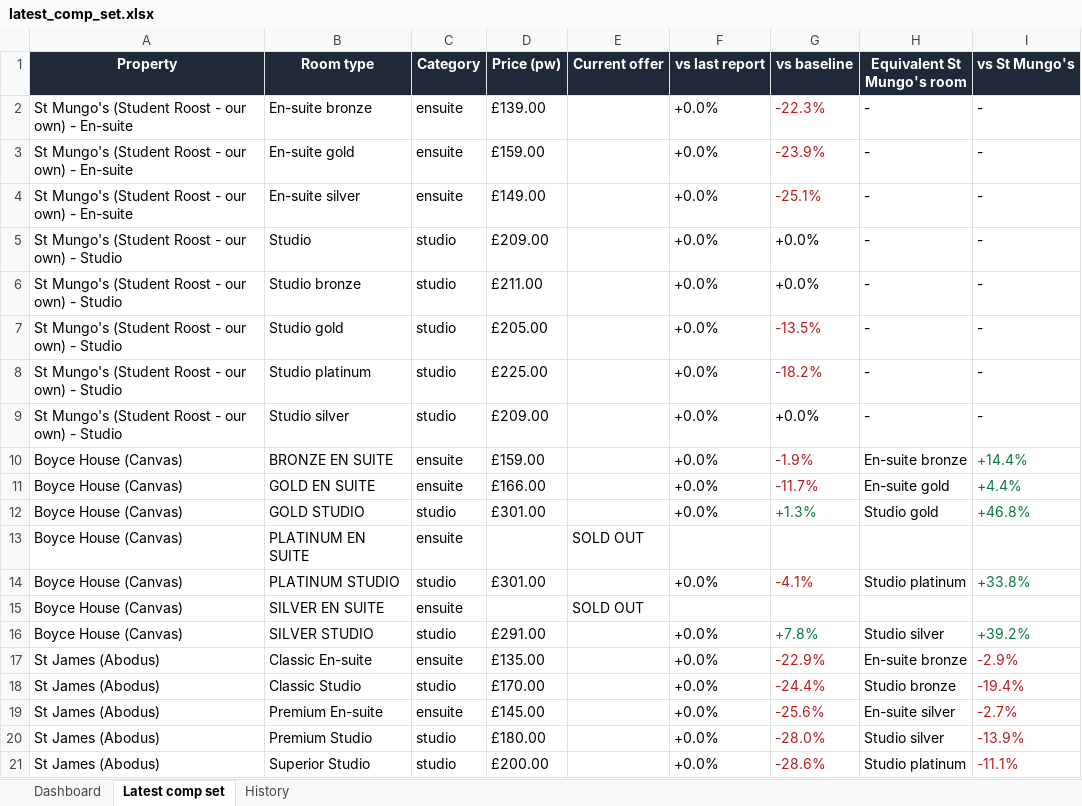
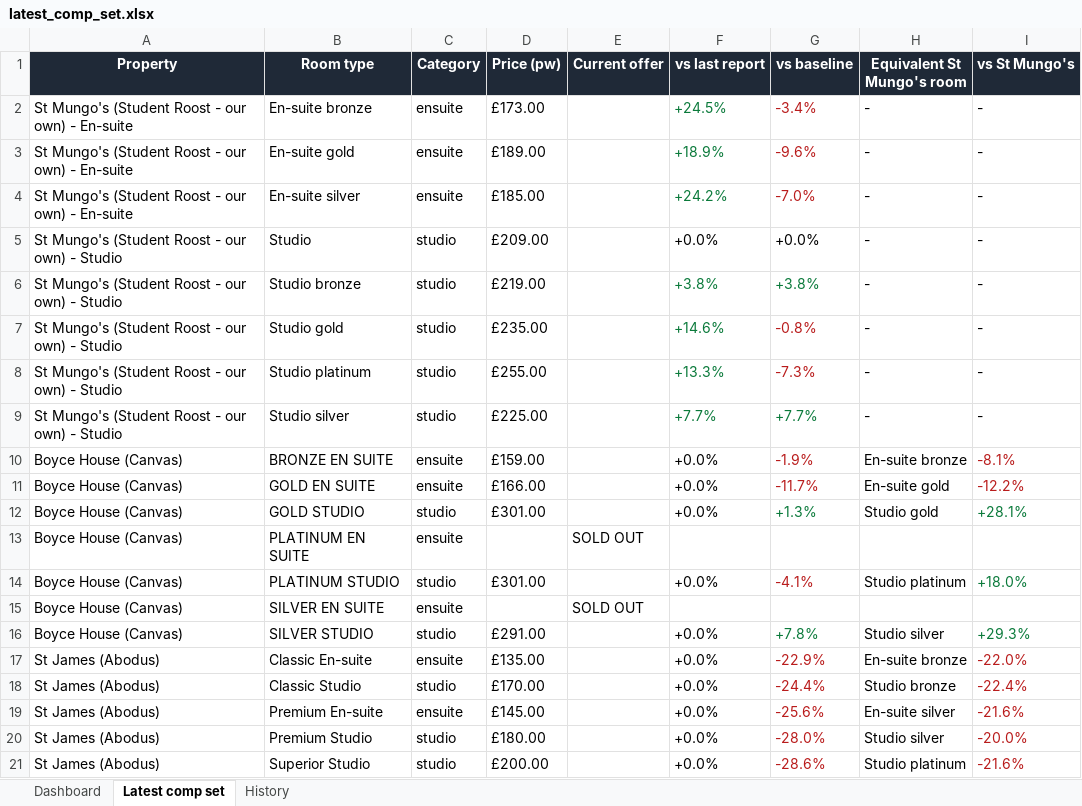
Before and after one commit to markAitcheson/St-Mungo-s, an Excel workbook: data/latest_comp_set.xlsx, sheet Latest comp set, drawn as a sheet; values as stored, in another font and other column widths than the file's, no borders; the diff names each change by its address in the sheet, - before the commit and + after, or states it on an @@ line.

```diff
--- a/data/latest_comp_set.xlsx (sheet Latest comp set)
+++ b/data/latest_comp_set.xlsx (sheet Latest comp set)
-D2 (Price (pw)): £139.00
+D2 (Price (pw)): £173.00
-F2 (vs last report): +0.0%
+F2 (vs last report): +24.5%
-F2:F4 text colour: black
+F2:F4 text colour: #0B7A3B
-G2 (vs baseline): -22.3%
+G2 (vs baseline): -3.4%
-D3 (Price (pw)): £159.00
+D3 (Price (pw)): £189.00
-F3 (vs last report): +0.0%
+F3 (vs last report): +18.9%
-G3 (vs baseline): -23.9%
+G3 (vs baseline): -9.6%
-D4 (Price (pw)): £149.00
+D4 (Price (pw)): £185.00
-F4 (vs last report): +0.0%
+F4 (vs last report): +24.2%
-G4 (vs baseline): -25.1%
+G4 (vs baseline): -7.0%
-D6 (Price (pw)): £211.00
+D6 (Price (pw)): £219.00
-F6 (vs last report): +0.0%
+F6 (vs last report): +3.8%
-F6:G6 text colour: black
+F6:G6 text colour: #0B7A3B
-G6 (vs baseline): +0.0%
+G6 (vs baseline): +3.8%
-D7 (Price (pw)): £205.00
+D7 (Price (pw)): £235.00
-F7 (vs last report): +0.0%
+F7 (vs last report): +14.6%
-F7:F8 text colour: black
+F7:F8 text colour: #0B7A3B
-G7 (vs baseline): -13.5%
+G7 (vs baseline): -0.8%
-D8 (Price (pw)): £225.00
+D8 (Price (pw)): £255.00
-F8 (vs last report): +0.0%
+F8 (vs last report): +13.3%
-G8 (vs baseline): -18.2%
+G8 (vs baseline): -7.3%
-D9 (Price (pw)): £209.00
+D9 (Price (pw)): £225.00
-F9 (vs last report): +0.0%
+F9 (vs last report): +7.7%
-F9:G9 text colour: black
+F9:G9 text colour: #0B7A3B
-G9 (vs baseline): +0.0%
+G9 (vs baseline): +7.7%
-I10 (vs St Mungo's): +14.4%
+I10 (vs St Mungo's): -8.1%
-I10:I11 text colour: #0B7A3B
+I10:I11 text colour: #B91C1C
-I11 (vs St Mungo's): +4.4%
+I11 (vs St Mungo's): -12.2%
-I12 (vs St Mungo's): +46.8%
+I12 (vs St Mungo's): +28.1%
-I14 (vs St Mungo's): +33.8%
+I14 (vs St Mungo's): +18.0%
-I16 (vs St Mungo's): +39.2%
+I16 (vs St Mungo's): +29.3%
-I17 (vs St Mungo's): -2.9%
+I17 (vs St Mungo's): -22.0%
-I18 (vs St Mungo's): -19.4%
+I18 (vs St Mungo's): -22.4%
-I19 (vs St Mungo's): -2.7%
+I19 (vs St Mungo's): -21.6%
-I20 (vs St Mungo's): -13.9%
+I20 (vs St Mungo's): -20.0%
-I21 (vs St Mungo's): -11.1%
+I21 (vs St Mungo's): -21.6%
```
Also changed, not shown: sheet History, sheet Dashboard, 1 other file.
